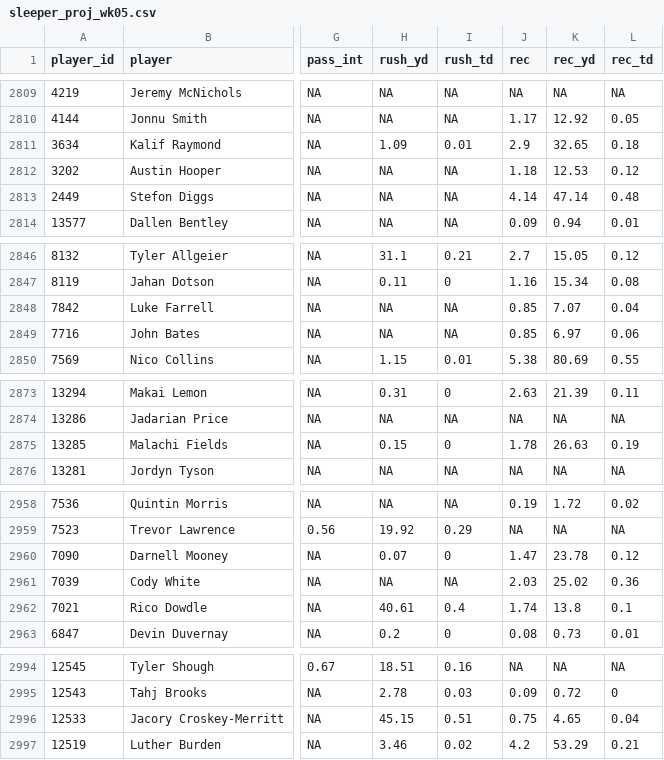
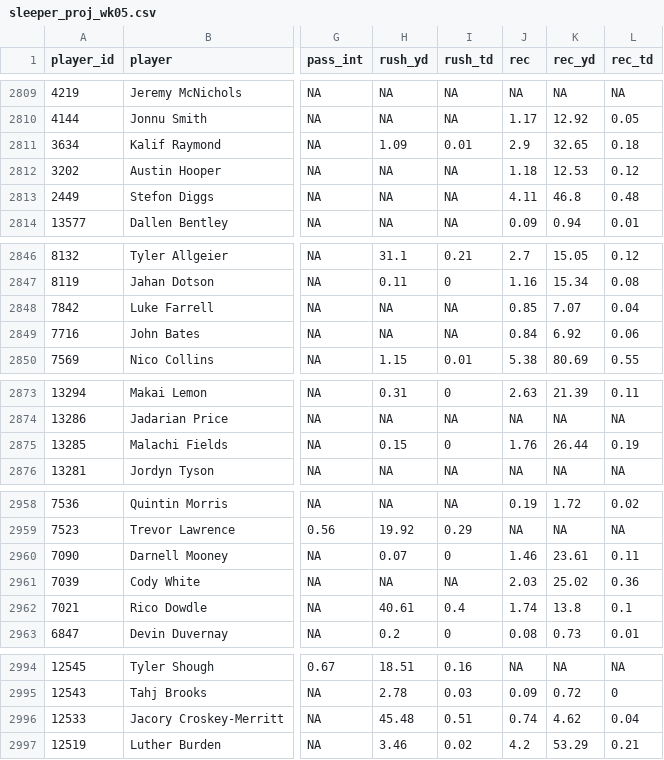
Before and after one commit to mikemartin/fantasy-football-auction-optimizer, a CSV file: data/league/sleeper_proj_wk05.csv, drawn as a sheet; only a part is shown, gaps mark what is left out; the diff covers the shown part only; the diff names each change by its address in the sheet, - before the commit and + after, or states it on an @@ line.

```diff
--- a/data/league/sleeper_proj_wk05.csv
+++ b/data/league/sleeper_proj_wk05.csv
-J2813 (rec): 4.14
+J2813 (rec): 4.11
-K2813 (rec_yd): 47.14
+K2813 (rec_yd): 46.8
-J2849 (rec): 0.85
+J2849 (rec): 0.84
-K2849 (rec_yd): 6.97
+K2849 (rec_yd): 6.92
-J2875 (rec): 1.78
+J2875 (rec): 1.76
-K2875 (rec_yd): 26.63
+K2875 (rec_yd): 26.44
-J2960 (rec): 1.47
+J2960 (rec): 1.46
-K2960 (rec_yd): 23.78
+K2960 (rec_yd): 23.61
-L2960 (rec_td): 0.12
+L2960 (rec_td): 0.11
-H2996 (rush_yd): 45.15
+H2996 (rush_yd): 45.48
-J2996 (rec): 0.75
+J2996 (rec): 0.74
-K2996 (rec_yd): 4.65
+K2996 (rec_yd): 4.62
```
Also changed, not shown: 45 edited cells elsewhere in this file.
